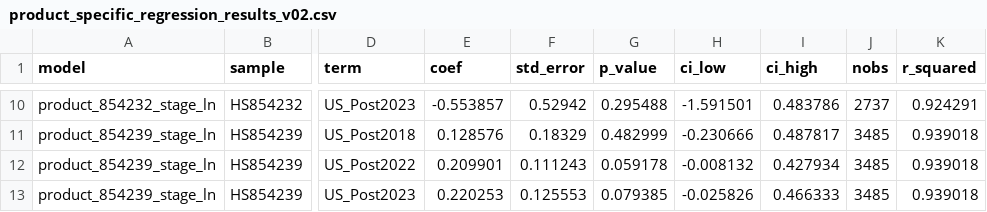
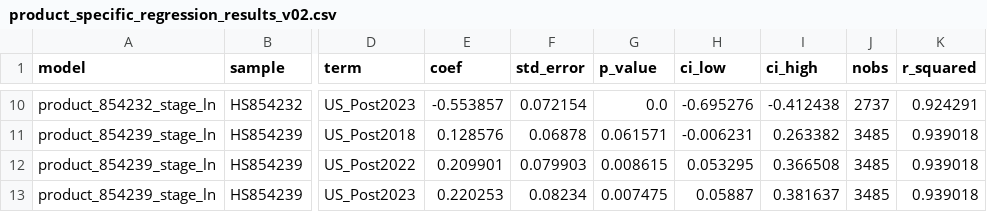
Before and after one commit to Larkstongueinaspic/statistical-model, a CSV file: results/v02/tables/product_specific_regression_results_v02.csv, drawn as a sheet; only a part is shown, gaps mark what is left out; the diff covers the shown part only; the diff names each change by its address in the sheet, - before the commit and + after, or states it on an @@ line.

```diff
--- a/results/v02/tables/product_specific_regression_results_v02.csv
+++ b/results/v02/tables/product_specific_regression_results_v02.csv
-F10 (std_error): 0.52942
+F10 (std_error): 0.072154
-G10 (p_value): 0.295488
+G10 (p_value): 0.0
-H10 (ci_low): -1.591501
+H10 (ci_low): -0.695276
-I10 (ci_high): 0.483786
+I10 (ci_high): -0.412438
-F11 (std_error): 0.18329
+F11 (std_error): 0.06878
-G11 (p_value): 0.482999
+G11 (p_value): 0.061571
-H11 (ci_low): -0.230666
+H11 (ci_low): -0.006231
-I11 (ci_high): 0.487817
+I11 (ci_high): 0.263382
-F12 (std_error): 0.111243
+F12 (std_error): 0.079903
-G12 (p_value): 0.059178
+G12 (p_value): 0.008615
-H12 (ci_low): -0.008132
+H12 (ci_low): 0.053295
-I12 (ci_high): 0.427934
+I12 (ci_high): 0.366508
-F13 (std_error): 0.125553
+F13 (std_error): 0.08234
-G13 (p_value): 0.079385
+G13 (p_value): 0.007475
-H13 (ci_low): -0.025826
+H13 (ci_low): 0.05887
-I13 (ci_high): 0.466333
+I13 (ci_high): 0.381637
```
Also changed, not shown: 31 edited cells elsewhere in this file, results/v02/data/main_exporter_panel_top10_2024_sources_china_2008_2024.csv, results/v02/tables/mutually_exclusive_period_results_v02.csv, 45 other files.
